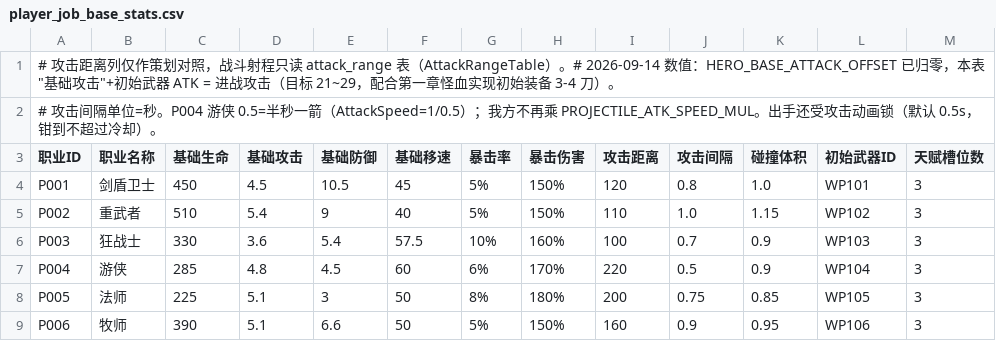
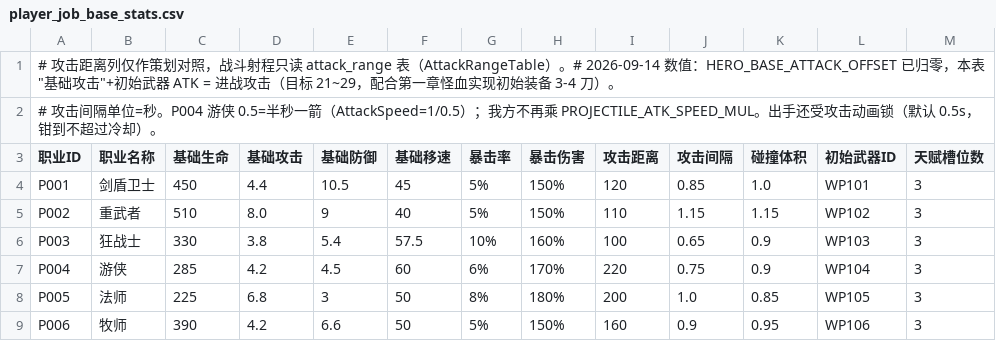
Before and after one commit to fbi02042026/-game, a CSV file: Assets/Data/Source/Tables/player_job_base_stats.csv, drawn as a sheet.

```diff
--- a/Assets/Data/Source/Tables/player_job_base_stats.csv
+++ b/Assets/Data/Source/Tables/player_job_base_stats.csv
@@ -3,7 +3,7 @@
 职业ID,职业名称,基础生命,基础攻击,基础防御,基础移速,暴击率,暴击伤害,攻击距离,攻击间隔,碰撞体积,初始武器ID,天赋槽位数
-P001,剑盾卫士,450,4.5,10.5,45,5%,150%,120,0.8,1.0,WP101,3
-P002,重武者,510,5.4,9,40,5%,150%,110,1.0,1.15,WP102,3
-P003,狂战士,330,3.6,5.4,57.5,10%,160%,100,0.7,0.9,WP103,3
-P004,游侠,285,4.8,4.5,60,6%,170%,220,0.5,0.9,WP104,3
-P005,法师,225,5.1,3,50,8%,180%,200,0.75,0.85,WP105,3
-P006,牧师,390,5.1,6.6,50,5%,150%,160,0.9,0.95,WP106,3
+P001,剑盾卫士,450,4.4,10.5,45,5%,150%,120,0.85,1.0,WP101,3
+P002,重武者,510,8.0,9,40,5%,150%,110,1.15,1.15,WP102,3
+P003,狂战士,330,3.8,5.4,57.5,10%,160%,100,0.65,0.9,WP103,3
+P004,游侠,285,4.2,4.5,60,6%,170%,220,0.75,0.9,WP104,3
+P005,法师,225,6.8,3,50,8%,180%,200,1.0,0.85,WP105,3
+P006,牧师,390,4.2,6.6,50,5%,150%,160,0.9,0.95,WP106,3
```
Also changed, not shown: Assets/Data/Source/Tables/talent_right.csv, 16 other files.
